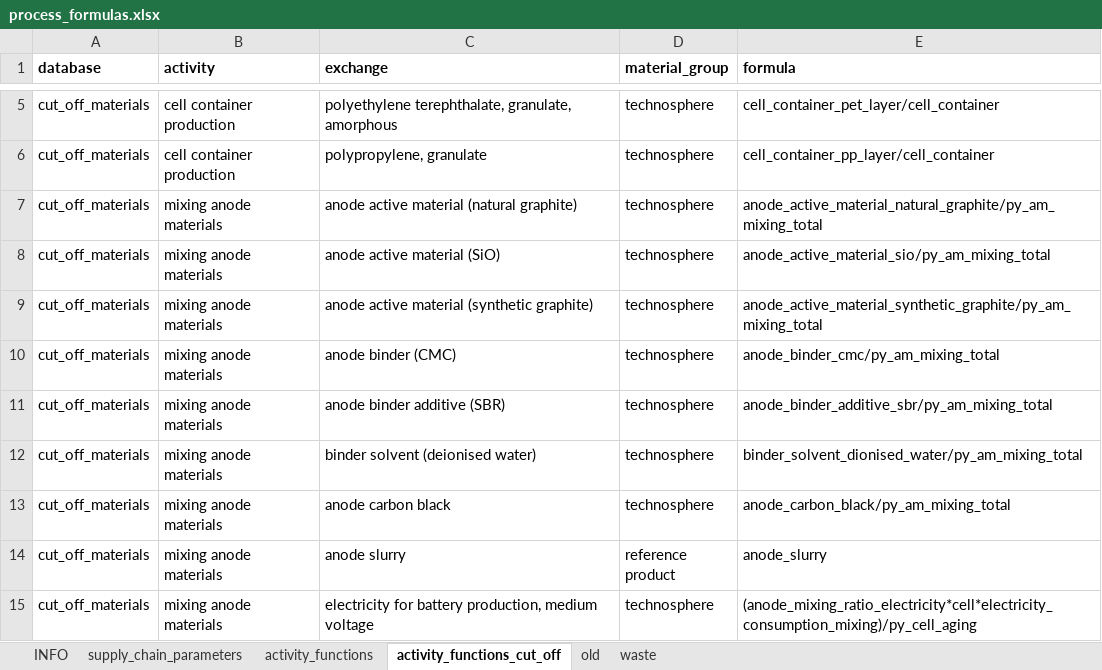
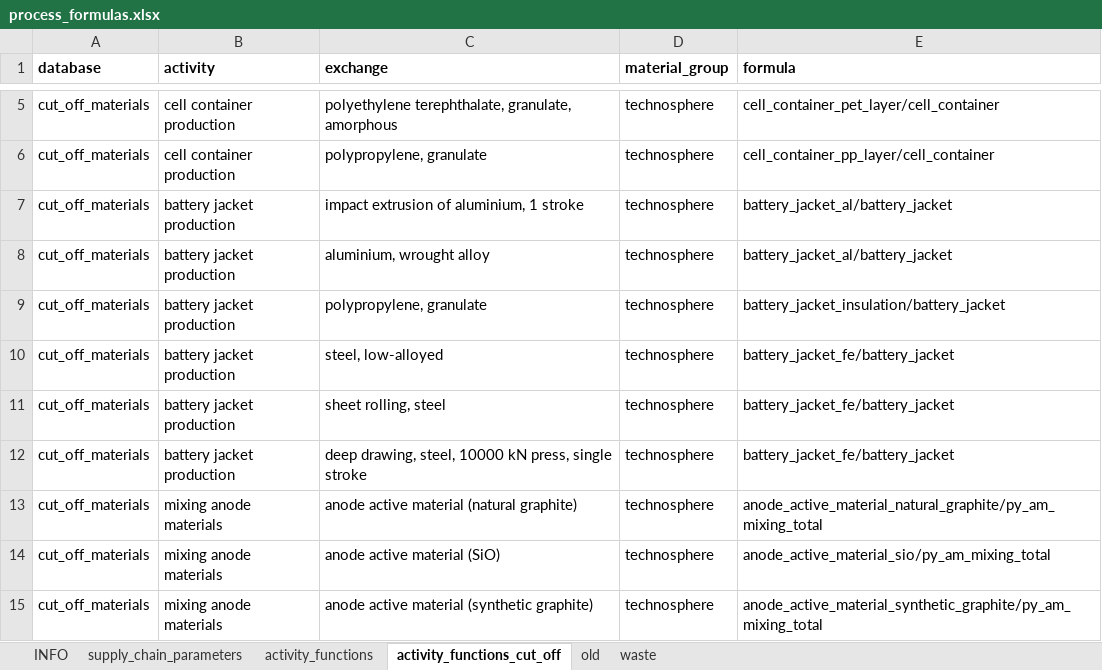
Before and after one commit to jbaars/Batt_Sust_Model, an Excel workbook: batt_sust_model/data/process_formulas.xlsx, sheet activity_functions_cut_off, drawn as a sheet; only a part is shown, gaps mark what is left out; the shorter side is filled out with more unchanged rows; values as stored, in another font and other column widths than the file's, no borders; the diff names each change by its address in the sheet, - before the commit and + after, or states it on an @@ line.

```diff
--- a/batt_sust_model/data/process_formulas.xlsx (sheet activity_functions_cut_off)
+++ b/batt_sust_model/data/process_formulas.xlsx (sheet activity_functions_cut_off)
+row 7: cut_off_materials | battery jacket production | impact extrusion of aluminium, 1 stroke | technosphere | battery_jacket_al/battery_jacket
+row 8: cut_off_materials | battery jacket production | aluminium, wrought alloy | technosphere | battery_jacket_al/battery_jacket
+row 9: cut_off_materials | battery jacket production | polypropylene, granulate | technosphere | battery_jacket_insulation/battery_jacket
+row 10: cut_off_materials | battery jacket production | steel, low-alloyed | technosphere | battery_jacket_fe/battery_jacket
+row 11: cut_off_materials | battery jacket production | sheet rolling, steel | technosphere | battery_jacket_fe/battery_jacket
+row 12: cut_off_materials | battery jacket production | deep drawing, steel, 10000 kN press, single stroke | technosphere | battery_jacket_fe/battery_jacket
```
Also changed, not shown: batt_sust_model/data/battery_design_parameters.xlsx, 2 other files.
